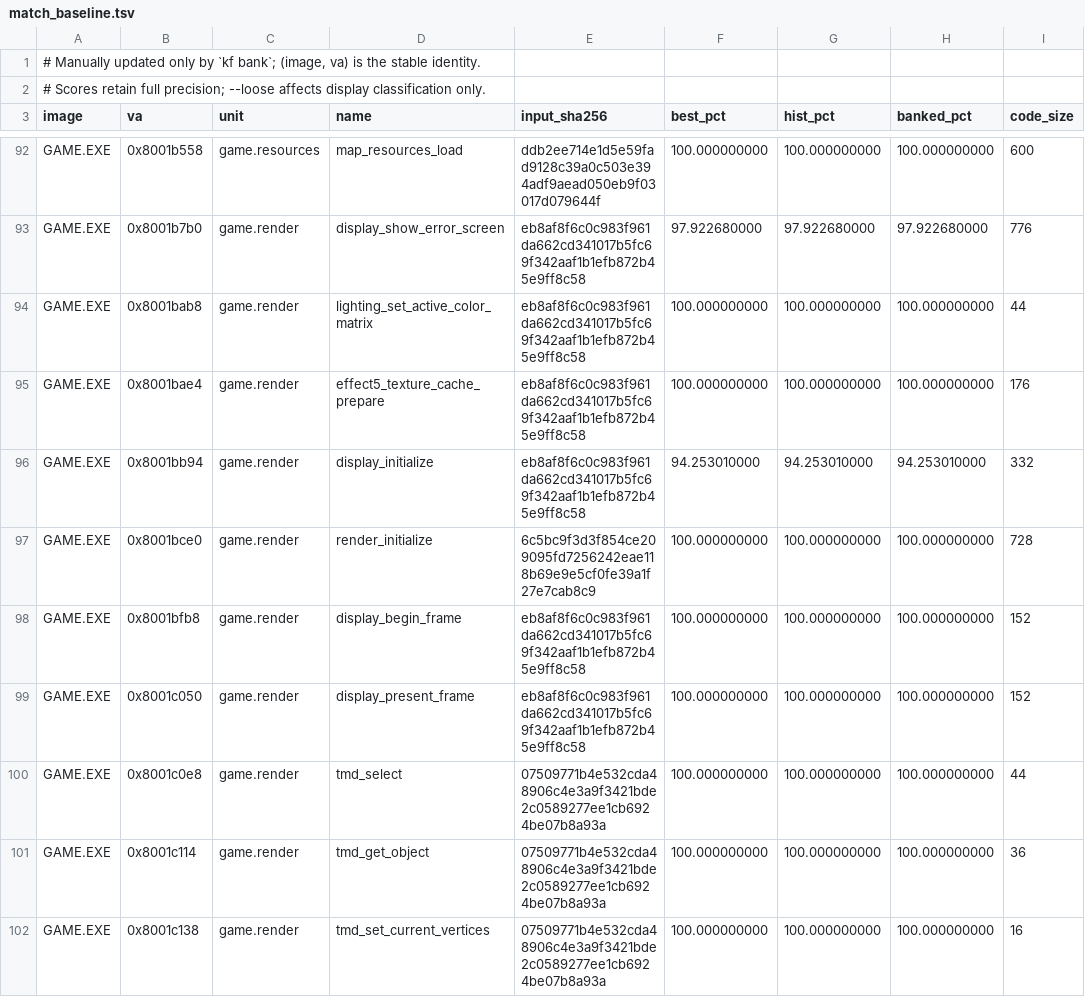
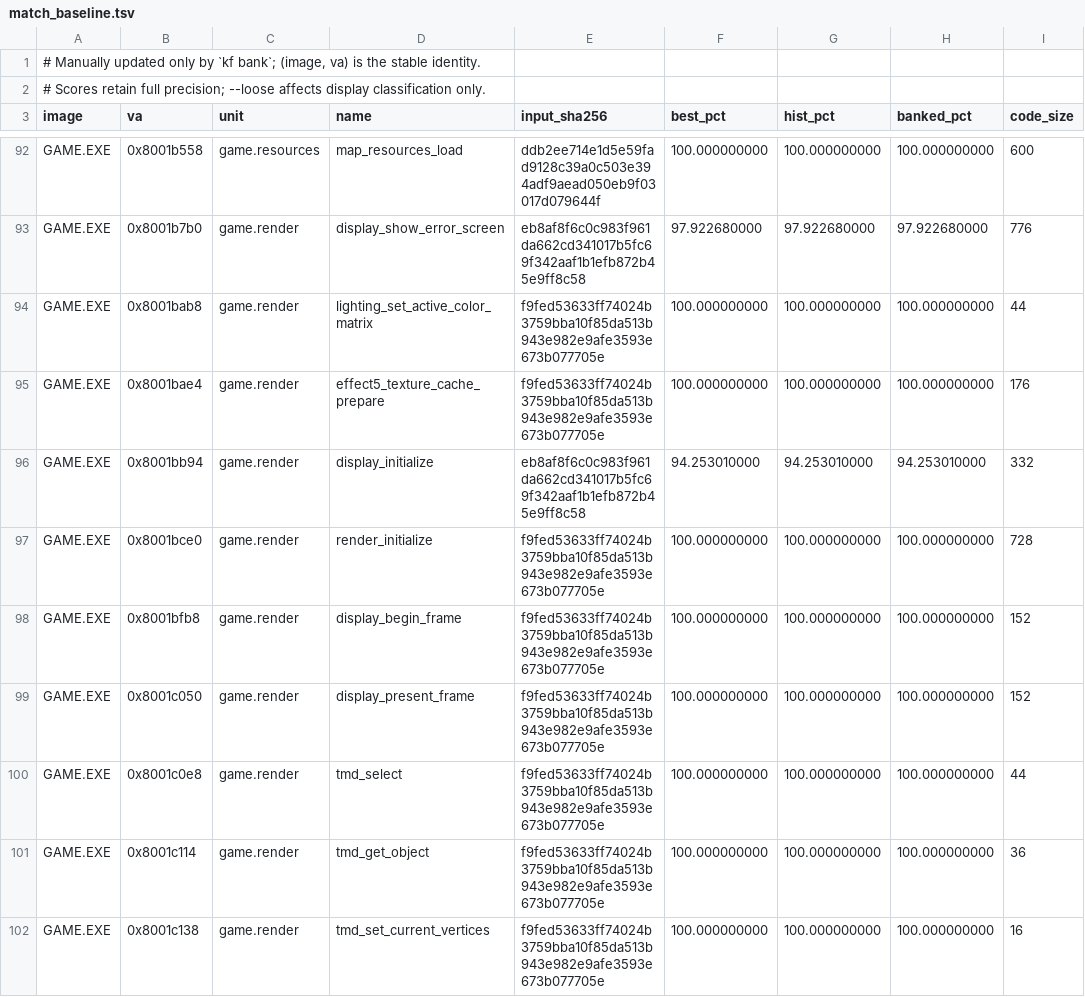
Before and after one commit to sushi-shi/kings-field-decomp, a TSV file: config/match_baseline.tsv, drawn as a sheet; only a part is shown, gaps mark what is left out; the diff covers the shown part only.

```diff
--- a/config/match_baseline.tsv
+++ b/config/match_baseline.tsv
@@ -93,10 +93,10 @@ GAME.EXE	0x8001b558	game.resources	map_resources_load	ddb2ee714e1d5e59fad9128c39
 GAME.EXE	0x8001b7b0	game.render	display_show_error_screen	eb8af8f6c0c983f961da662cd341017b5fc69f342aaf1b1efb872b45e9ff8c58	97.922680000	97.922680000	97.922680000	776
-GAME.EXE	0x8001bab8	game.render	lighting_set_active_color_matrix	eb8af8f6c0c983f961da662cd341017b5fc69f342aaf1b1efb872b45e9ff8c58	100.000000000	100.000000000	100.000000000	44
-GAME.EXE	0x8001bae4	game.render	effect5_texture_cache_prepare	eb8af8f6c0c983f961da662cd341017b5fc69f342aaf1b1efb872b45e9ff8c58	100.000000000	100.000000000	100.000000000	176
+GAME.EXE	0x8001bab8	game.render	lighting_set_active_color_matrix	f9fed53633ff74024b3759bba10f85da513b943e982e9afe3593e673b077705e	100.000000000	100.000000000	100.000000000	44
+GAME.EXE	0x8001bae4	game.render	effect5_texture_cache_prepare	f9fed53633ff74024b3759bba10f85da513b943e982e9afe3593e673b077705e	100.000000000	100.000000000	100.000000000	176
 GAME.EXE	0x8001bb94	game.render	display_initialize	eb8af8f6c0c983f961da662cd341017b5fc69f342aaf1b1efb872b45e9ff8c58	94.253010000	94.253010000	94.253010000	332
-GAME.EXE	0x8001bce0	game.render	render_initialize	6c5bc9f3d3f854ce209095fd7256242eae118b69e9e5cf0fe39a1f27e7cab8c9	100.000000000	100.000000000	100.000000000	728
-GAME.EXE	0x8001bfb8	game.render	display_begin_frame	eb8af8f6c0c983f961da662cd341017b5fc69f342aaf1b1efb872b45e9ff8c58	100.000000000	100.000000000	100.000000000	152
-GAME.EXE	0x8001c050	game.render	display_present_frame	eb8af8f6c0c983f961da662cd341017b5fc69f342aaf1b1efb872b45e9ff8c58	100.000000000	100.000000000	100.000000000	152
-GAME.EXE	0x8001c0e8	game.render	tmd_select	07509771b4e532cda48906c4e3a9f3421bde2c0589277ee1cb6924be07b8a93a	100.000000000	100.000000000	100.000000000	44
-GAME.EXE	0x8001c114	game.render	tmd_get_object	07509771b4e532cda48906c4e3a9f3421bde2c0589277ee1cb6924be07b8a93a	100.000000000	100.000000000	100.000000000	36
-GAME.EXE	0x8001c138	game.render	tmd_set_current_vertices	07509771b4e532cda48906c4e3a9f3421bde2c0589277ee1cb6924be07b8a93a	100.000000000	100.000000000	100.000000000	16
+GAME.EXE	0x8001bce0	game.render	render_initialize	f9fed53633ff74024b3759bba10f85da513b943e982e9afe3593e673b077705e	100.000000000	100.000000000	100.000000000	728
+GAME.EXE	0x8001bfb8	game.render	display_begin_frame	f9fed53633ff74024b3759bba10f85da513b943e982e9afe3593e673b077705e	100.000000000	100.000000000	100.000000000	152
+GAME.EXE	0x8001c050	game.render	display_present_frame	f9fed53633ff74024b3759bba10f85da513b943e982e9afe3593e673b077705e	100.000000000	100.000000000	100.000000000	152
+GAME.EXE	0x8001c0e8	game.render	tmd_select	f9fed53633ff74024b3759bba10f85da513b943e982e9afe3593e673b077705e	100.000000000	100.000000000	100.000000000	44
+GAME.EXE	0x8001c114	game.render	tmd_get_object	f9fed53633ff74024b3759bba10f85da513b943e982e9afe3593e673b077705e	100.000000000	100.000000000	100.000000000	36
+GAME.EXE	0x8001c138	game.render	tmd_set_current_vertices	f9fed53633ff74024b3759bba10f85da513b943e982e9afe3593e673b077705e	100.000000000	100.000000000	100.000000000	16
```
Also changed, not shown: 5 edited cells elsewhere in this file, 10 other files.
